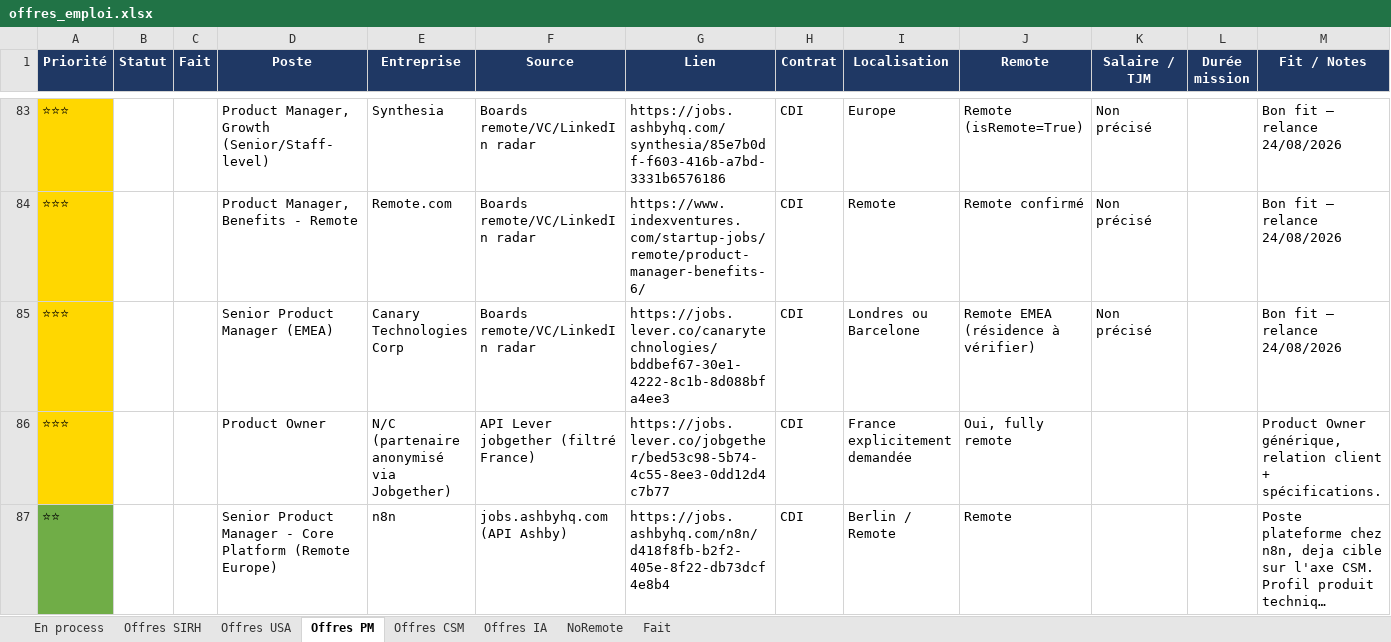
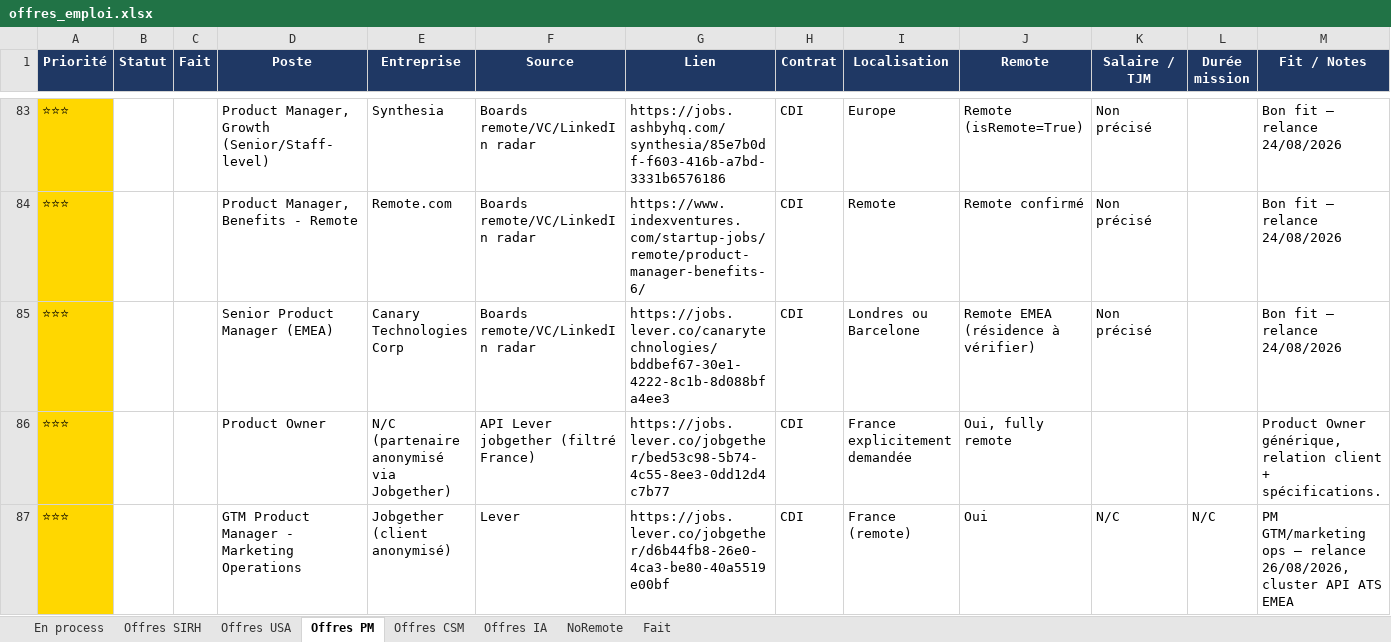
Before and after one commit to MisterZogs/recherche-taf, an Excel workbook: offres_emploi.xlsx, sheet Offres PM, drawn as a sheet; only a part is shown, gaps mark what is left out; the shorter side is filled out with more unchanged rows; long unchanged cells end in …; values as stored, in another font and other column widths than the file's, no borders; rows hold the shown columns only; the diff covers the shown part only; the diff names each change by its address in the sheet, - before the commit and + after, or states it on an @@ line.

Commit message:
Relance exhaustive 26/08/2026 : 4 recherches parallèles, 22 nouvelles offres
Cluster USA inséré en premier pour router correctement GitLab/Dataiku/
Remote.com/Ashby/Chainguard vers Offres USA malgré leur présence aussi
dans les clusters EMEA. 16 lignes Fait=x archivées avant ajout.

```diff
--- a/offres_emploi.xlsx (sheet Offres PM)
+++ b/offres_emploi.xlsx (sheet Offres PM)
+row 87: ⭐⭐⭐ |  |  | GTM Product Manager - Marketing Operations | Jobgether (client anonymisé) | Lever | https://jobs.lever.co/jobgether/d6b44fb8-26e0-4ca3-be80-40a5519e00bf | CDI | France (remote) | Oui | N/C | N/C | PM GTM/marketing ops — relance 26/08/2026, cluster API ATS EMEA
```
Also changed, not shown: 2 added rows elsewhere in this sheet, sheet Offres SIRH, sheet Fait, sheet Offres CSM, sheet Offres USA, sheet Offres IA, hidden cells.
